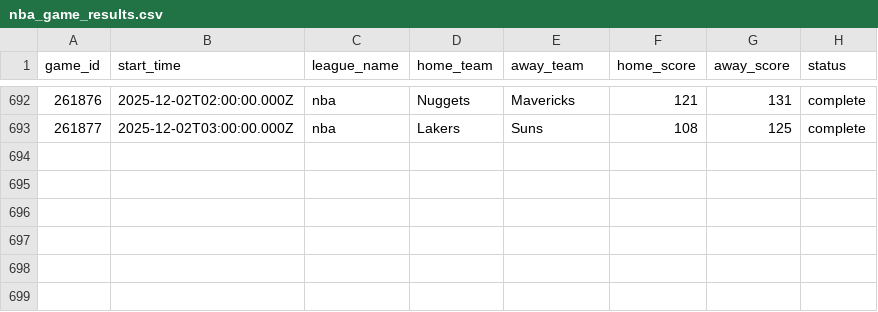
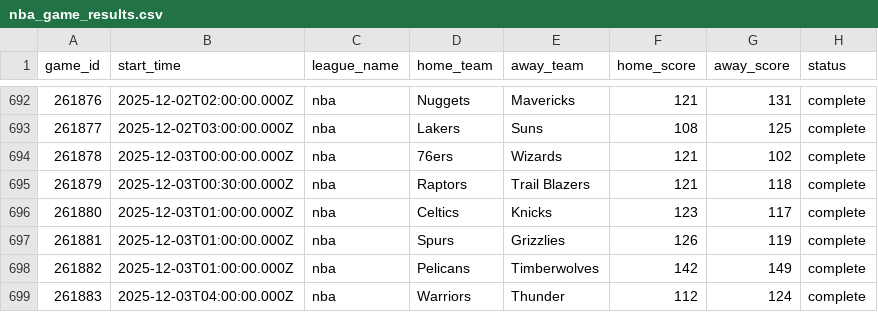
Before and after one commit to aaroncolesmith/llm_betting_model, a CSV file: data/evaluated/nba_game_results.csv, drawn as a sheet; only a part is shown, gaps mark what is left out.

```diff
--- a/data/evaluated/nba_game_results.csv
+++ b/data/evaluated/nba_game_results.csv
@@ -693 +693,7 @@ game_id,start_time,league_name,home_team,away_team,home_score,away_score,status
 261877,2025-12-02T03:00:00.000Z,nba,Lakers,Suns,108,125,complete
+261878,2025-12-03T00:00:00.000Z,nba,76ers,Wizards,121,102,complete
+261879,2025-12-03T00:30:00.000Z,nba,Raptors,Trail Blazers,121,118,complete
+261880,2025-12-03T01:00:00.000Z,nba,Celtics,Knicks,123,117,complete
+261881,2025-12-03T01:00:00.000Z,nba,Spurs,Grizzlies,126,119,complete
+261882,2025-12-03T01:00:00.000Z,nba,Pelicans,Timberwolves,142,149,complete
+261883,2025-12-03T04:00:00.000Z,nba,Warriors,Thunder,112,124,complete
```
Also changed, not shown: data/evaluated/nba_bet_picks_evaluated.csv, data/evaluated/ncaab_bet_picks_evaluated.csv, 3 other files.
